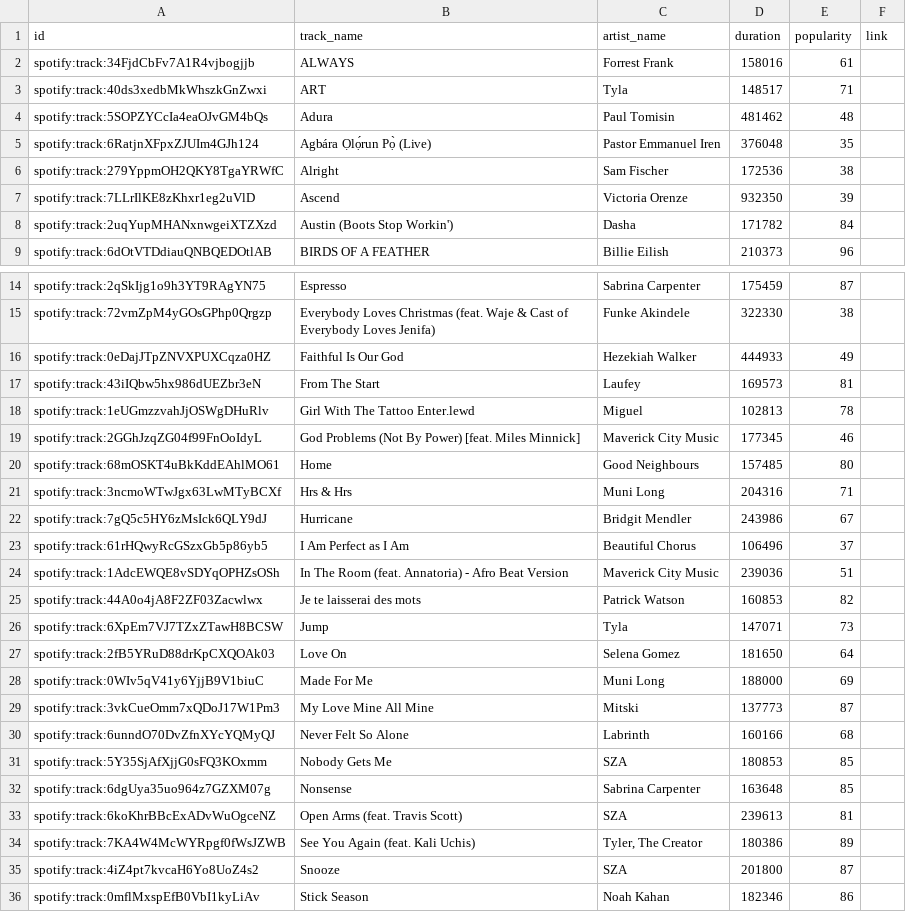
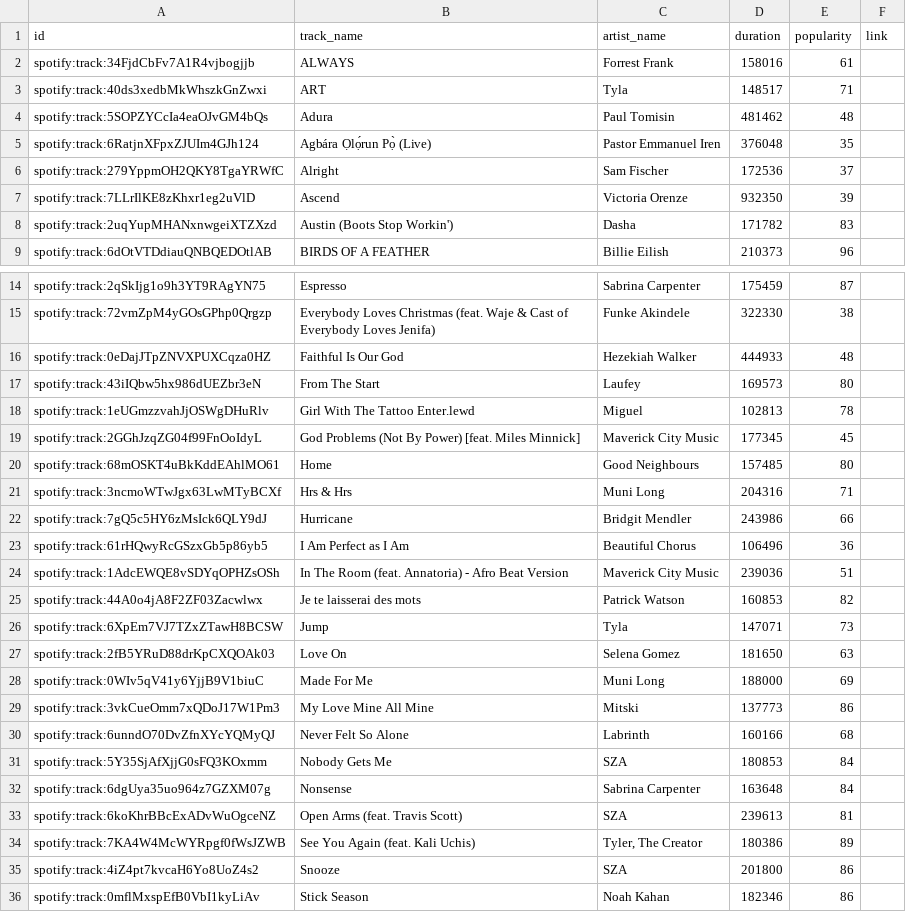
Before and after one commit to ifeomavera/ETL-pipeline-with-Postgres-and-Apache-Spark, a CSV file: all_top_tracks.csv, drawn as a sheet; only a part is shown, gaps mark what is left out; the diff covers the shown part only.

```diff
--- a/all_top_tracks.csv
+++ b/all_top_tracks.csv
@@ -5,5 +5,5 @@ spotify:track:5SOPZYCcIa4eaOJvGM4bQs,Adura,Paul Tomisin,481462,48,
 spotify:track:6RatjnXFpxZJUIm4GJh124,Agbára Ọlọ́run Pọ̀ (Live),Pastor Emmanuel Iren,376048,35,
-spotify:track:279YppmOH2QKY8TgaYRWfC,Alright,Sam Fischer,172536,38,
+spotify:track:279YppmOH2QKY8TgaYRWfC,Alright,Sam Fischer,172536,37,
 spotify:track:7LLrIlKE8zKhxr1eg2uVlD,Ascend,Victoria Orenze,932350,39,
-spotify:track:2uqYupMHANxnwgeiXTZXzd,Austin (Boots Stop Workin'),Dasha,171782,84,
+spotify:track:2uqYupMHANxnwgeiXTZXzd,Austin (Boots Stop Workin'),Dasha,171782,83,
 spotify:track:6dOtVTDdiauQNBQEDOtlAB,BIRDS OF A FEATHER,Billie Eilish,210373,96,
@@ -15,10 +15,10 @@ spotify:track:2qSkIjg1o9h3YT9RAgYN75,Espresso,Sabrina Carpenter,175459,87,
 spotify:track:72vmZpM4yGOsGPhp0Qrgzp,Everybody Loves Christmas (feat. Waje & Cast of Everybody Loves Jenifa),Funke Akindele,322330,38,
-spotify:track:0eDajJTpZNVXPUXCqza0HZ,Faithful Is Our God,Hezekiah Walker,444933,49,
-spotify:track:43iIQbw5hx986dUEZbr3eN,From The Start,Laufey,169573,81,
+spotify:track:0eDajJTpZNVXPUXCqza0HZ,Faithful Is Our God,Hezekiah Walker,444933,48,
+spotify:track:43iIQbw5hx986dUEZbr3eN,From The Start,Laufey,169573,80,
 spotify:track:1eUGmzzvahJjOSWgDHuRlv,Girl With The Tattoo Enter.lewd,Miguel,102813,78,
-spotify:track:2GGhJzqZG04f99FnOoIdyL,God Problems (Not By Power) [feat. Miles Minnick],Maverick City Music,177345,46,
+spotify:track:2GGhJzqZG04f99FnOoIdyL,God Problems (Not By Power) [feat. Miles Minnick],Maverick City Music,177345,45,
 spotify:track:68mOSKT4uBkKddEAhlMO61,Home,Good Neighbours,157485,80,
 spotify:track:3ncmoWTwJgx63LwMTyBCXf,Hrs & Hrs,Muni Long,204316,71,
-spotify:track:7gQ5c5HY6zMsIck6QLY9dJ,Hurricane,Bridgit Mendler,243986,67,
-spotify:track:61rHQwyRcGSzxGb5p86yb5,I Am Perfect as I Am,Beautiful Chorus,106496,37,
+spotify:track:7gQ5c5HY6zMsIck6QLY9dJ,Hurricane,Bridgit Mendler,243986,66,
+spotify:track:61rHQwyRcGSzxGb5p86yb5,I Am Perfect as I Am,Beautiful Chorus,106496,36,
 spotify:track:1AdcEWQE8vSDYqOPHZsOSh,In The Room (feat. Annatoria) - Afro Beat Version,Maverick City Music,239036,51,
@@ -26,11 +26,11 @@ spotify:track:44A0o4jA8F2ZF03Zacwlwx,Je te laisserai des mots,Patrick Watson,160
 spotify:track:6XpEm7VJ7TZxZTawH8BCSW,Jump,Tyla,147071,73,
-spotify:track:2fB5YRuD88drKpCXQOAk03,Love On,Selena Gomez,181650,64,
+spotify:track:2fB5YRuD88drKpCXQOAk03,Love On,Selena Gomez,181650,63,
 spotify:track:0WIv5qV41y6YjjB9V1biuC,Made For Me,Muni Long,188000,69,
-spotify:track:3vkCueOmm7xQDoJ17W1Pm3,My Love Mine All Mine,Mitski,137773,87,
+spotify:track:3vkCueOmm7xQDoJ17W1Pm3,My Love Mine All Mine,Mitski,137773,86,
 spotify:track:6unndO70DvZfnXYcYQMyQJ,Never Felt So Alone,Labrinth,160166,68,
-spotify:track:5Y35SjAfXjjG0sFQ3KOxmm,Nobody Gets Me,SZA,180853,85,
-spotify:track:6dgUya35uo964z7GZXM07g,Nonsense,Sabrina Carpenter,163648,85,
+spotify:track:5Y35SjAfXjjG0sFQ3KOxmm,Nobody Gets Me,SZA,180853,84,
+spotify:track:6dgUya35uo964z7GZXM07g,Nonsense,Sabrina Carpenter,163648,84,
 spotify:track:6koKhrBBcExADvWuOgceNZ,Open Arms (feat. Travis Scott),SZA,239613,81,
 spotify:track:7KA4W4McWYRpgf0fWsJZWB,See You Again (feat. Kali Uchis),"Tyler, The Creator",180386,89,
-spotify:track:4iZ4pt7kvcaH6Yo8UoZ4s2,Snooze,SZA,201800,87,
+spotify:track:4iZ4pt7kvcaH6Yo8UoZ4s2,Snooze,SZA,201800,86,
 spotify:track:0mflMxspEfB0VbI1kyLiAv,Stick Season,Noah Kahan,182346,86,
```
Also changed, not shown: 4 edited cells elsewhere in this file, all_recent_tracks.csv, recent_tracks.csv, 4 other files.
